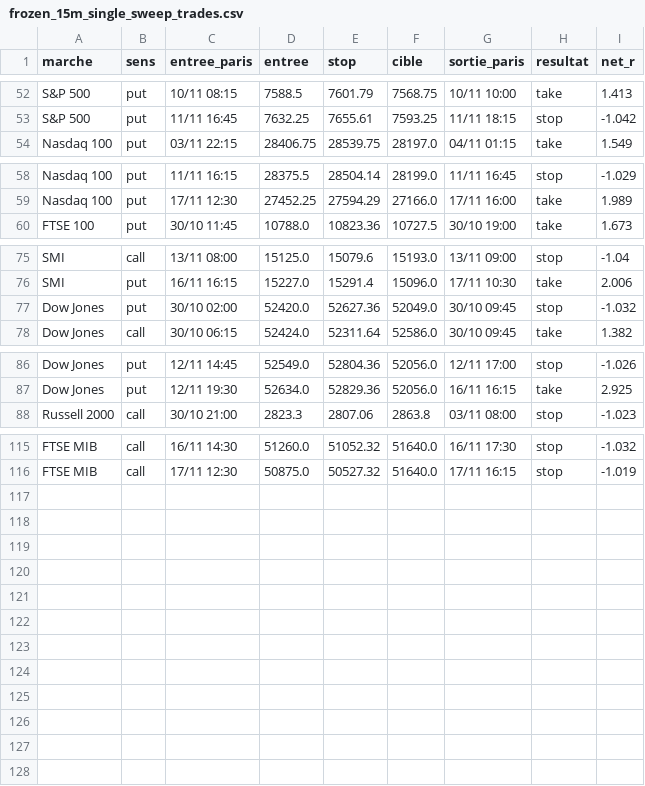
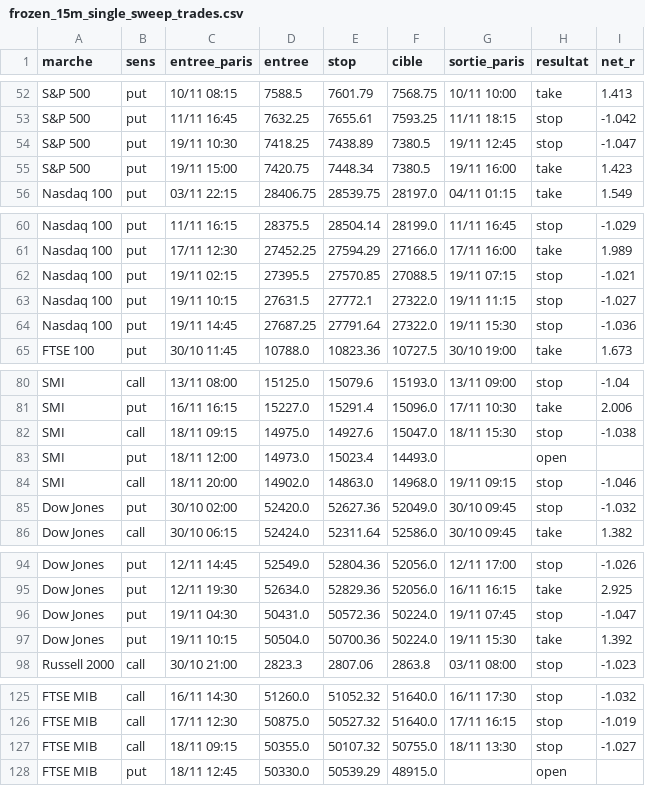
Before and after one commit to loljack01/AutoTrader, a CSV file: data/backtests/frozen_15m_single_sweep_trades.csv, drawn as a sheet; only a part is shown, gaps mark what is left out; the diff covers the shown part only.

```diff
--- a/data/backtests/frozen_15m_single_sweep_trades.csv
+++ b/data/backtests/frozen_15m_single_sweep_trades.csv
@@ -53,2 +53,4 @@ S&P 500,put,10/11 08:15,7588.5,7601.79,7568.75,10/11 10:00,take,1.413
 S&P 500,put,11/11 16:45,7632.25,7655.61,7593.25,11/11 18:15,stop,-1.042
+S&P 500,put,19/11 10:30,7418.25,7438.89,7380.5,19/11 12:45,stop,-1.047
+S&P 500,put,19/11 15:00,7420.75,7448.34,7380.5,19/11 16:00,take,1.423
 Nasdaq 100,put,03/11 22:15,28406.75,28539.75,28197.0,04/11 01:15,take,1.549
@@ -59,2 +61,5 @@ Nasdaq 100,put,11/11 16:15,28375.5,28504.14,28199.0,11/11 16:45,stop,-1.029
 Nasdaq 100,put,17/11 12:30,27452.25,27594.29,27166.0,17/11 16:00,take,1.989
+Nasdaq 100,put,19/11 02:15,27395.5,27570.85,27088.5,19/11 07:15,stop,-1.021
+Nasdaq 100,put,19/11 10:15,27631.5,27772.1,27322.0,19/11 11:15,stop,-1.027
+Nasdaq 100,put,19/11 14:45,27687.25,27791.64,27322.0,19/11 15:30,stop,-1.036
 FTSE 100,put,30/10 11:45,10788.0,10823.36,10727.5,30/10 19:00,take,1.673
@@ -76,2 +81,5 @@ SMI,call,13/11 08:00,15125.0,15079.6,15193.0,13/11 09:00,stop,-1.04
 SMI,put,16/11 16:15,15227.0,15291.4,15096.0,17/11 10:30,take,2.006
+SMI,call,18/11 09:15,14975.0,14927.6,15047.0,18/11 15:30,stop,-1.038
+SMI,put,18/11 12:00,14973.0,15023.4,14493.0,,open,
+SMI,call,18/11 20:00,14902.0,14863.0,14968.0,19/11 09:15,stop,-1.046
 Dow Jones,put,30/10 02:00,52420.0,52627.36,52049.0,30/10 09:45,stop,-1.032
@@ -87,2 +95,4 @@ Dow Jones,put,12/11 14:45,52549.0,52804.36,52056.0,12/11 17:00,stop,-1.026
 Dow Jones,put,12/11 19:30,52634.0,52829.36,52056.0,16/11 16:15,take,2.925
+Dow Jones,put,19/11 04:30,50431.0,50572.36,50224.0,19/11 07:45,stop,-1.047
+Dow Jones,put,19/11 10:15,50504.0,50700.36,50224.0,19/11 15:30,take,1.392
 Russell 2000,call,30/10 21:00,2823.3,2807.06,2863.8,03/11 08:00,stop,-1.023
@@ -116 +126,3 @@ FTSE MIB,call,16/11 14:30,51260.0,51052.32,51640.0,16/11 17:30,stop,-1.032
 FTSE MIB,call,17/11 12:30,50875.0,50527.32,51640.0,17/11 16:15,stop,-1.019
+FTSE MIB,call,18/11 09:15,50355.0,50107.32,50755.0,18/11 13:30,stop,-1.027
+FTSE MIB,put,18/11 12:45,50330.0,50539.29,48915.0,,open,
```
Also changed, not shown: 1 moved row and 9 edited cells elsewhere in this file, data/backtests/frozen_15m_calls_trend_trades.csv, data/backtests/frozen_15m_variants_trades.csv, 37 other files.
